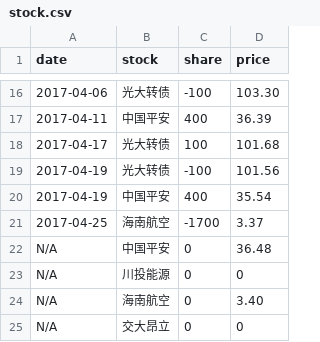
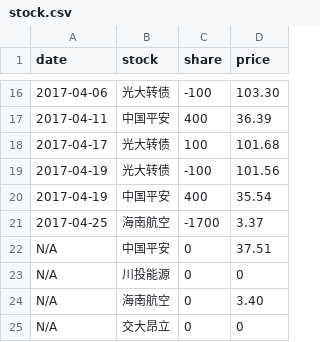
Before and after one commit to jinbin/lifebook, a CSV file: data/investment/stock.csv, drawn as a sheet; only a part is shown, gaps mark what is left out.

```diff
--- a/data/investment/stock.csv
+++ b/data/investment/stock.csv
@@ -21,3 +21,3 @@ date, stock, share, price
 2017-04-25, 海南航空, -1700, 3.37
-N/A, 中国平安, 0, 36.48
+N/A, 中国平安, 0, 37.51
 N/A, 川投能源, 0, 0
```
Also changed, not shown: 1 other file.
